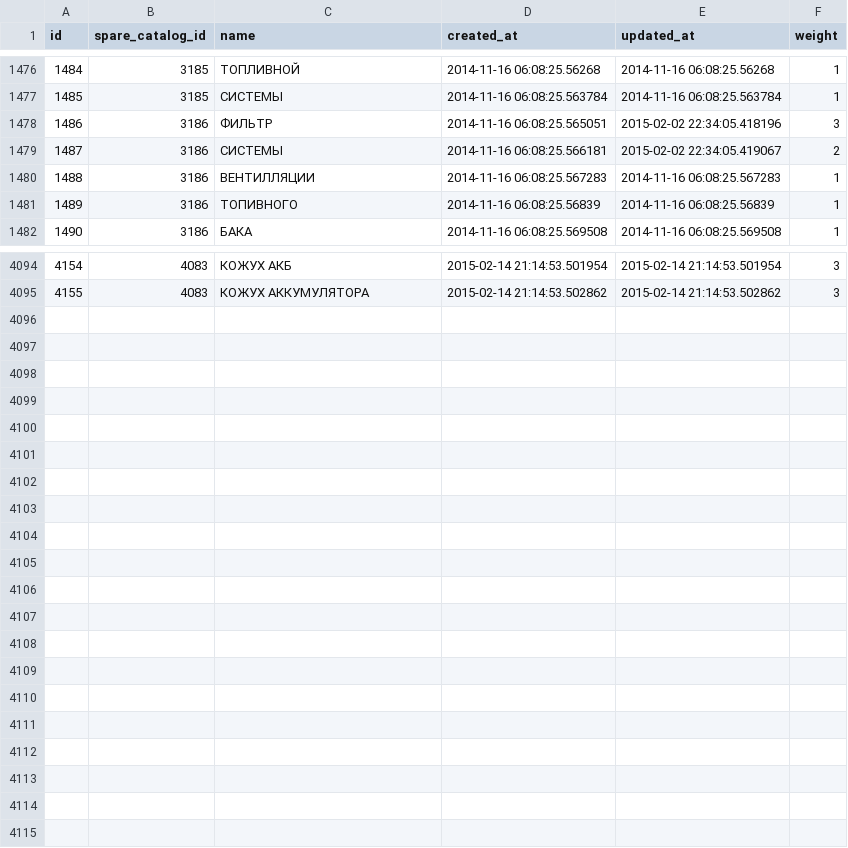
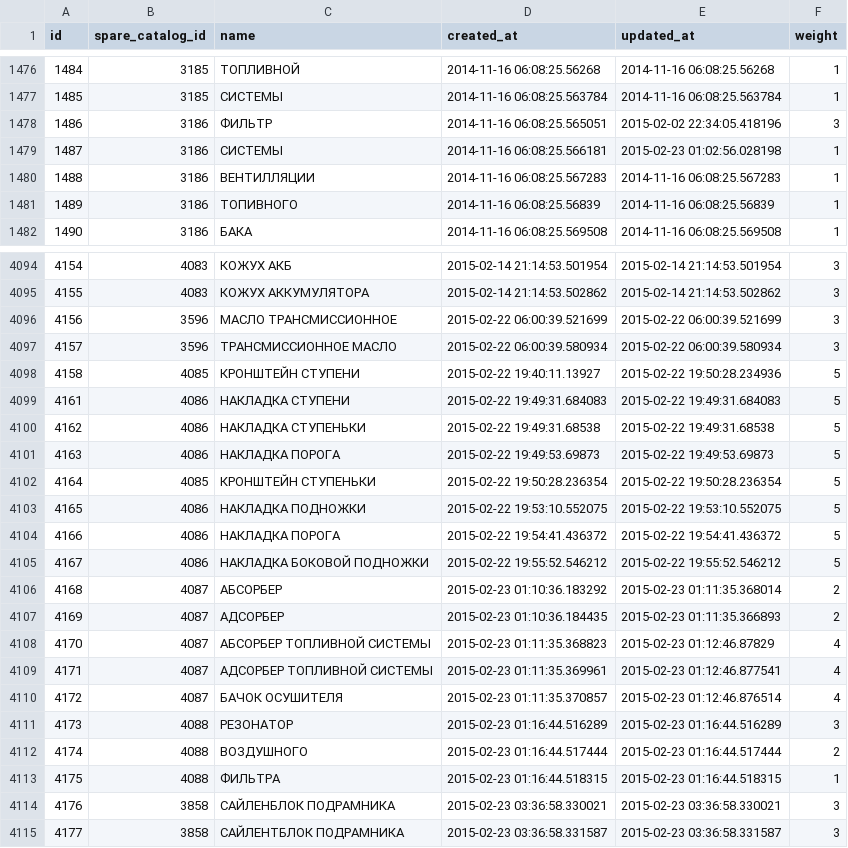
Before and after one commit to woto/yaponama_2012, a CSV file: data/spare_catalog_tokens.csv, drawn as a sheet; only a part is shown, gaps mark what is left out.

Commit message:
data

```diff
--- a/data/spare_catalog_tokens.csv
+++ b/data/spare_catalog_tokens.csv
@@ -1478,3 +1478,3 @@ id,spare_catalog_id,name,created_at,updated_at,weight
 1486,3186,ФИЛЬТР,2014-11-16 06:08:25.565051,2015-02-02 22:34:05.418196,3
-1487,3186,СИСТЕМЫ,2014-11-16 06:08:25.566181,2015-02-02 22:34:05.419067,2
+1487,3186,СИСТЕМЫ,2014-11-16 06:08:25.566181,2015-02-23 01:02:56.028198,1
 1488,3186,ВЕНТИЛЛЯЦИИ,2014-11-16 06:08:25.567283,2014-11-16 06:08:25.567283,1
@@ -4095 +4095,21 @@ id,spare_catalog_id,name,created_at,updated_at,weight
 4155,4083,КОЖУХ АККУМУЛЯТОРА,2015-02-14 21:14:53.502862,2015-02-14 21:14:53.502862,3
+4156,3596,МАСЛО ТРАНСМИССИОННОЕ,2015-02-22 06:00:39.521699,2015-02-22 06:00:39.521699,3
+4157,3596,ТРАНСМИССИОННОЕ МАСЛО,2015-02-22 06:00:39.580934,2015-02-22 06:00:39.580934,3
+4158,4085,КРОНШТЕЙН СТУПЕНИ,2015-02-22 19:40:11.13927,2015-02-22 19:50:28.234936,5
+4161,4086,НАКЛАДКА СТУПЕНИ,2015-02-22 19:49:31.684083,2015-02-22 19:49:31.684083,5
+4162,4086,НАКЛАДКА СТУПЕНЬКИ,2015-02-22 19:49:31.68538,2015-02-22 19:49:31.68538,5
+4163,4086,НАКЛАДКА ПОРОГА,2015-02-22 19:49:53.69873,2015-02-22 19:49:53.69873,5
+4164,4085,КРОНШТЕЙН СТУПЕНЬКИ,2015-02-22 19:50:28.236354,2015-02-22 19:50:28.236354,5
+4165,4086,НАКЛАДКА ПОДНОЖКИ,2015-02-22 19:53:10.552075,2015-02-22 19:53:10.552075,5
+4166,4086,НАКЛАДКА ПОРОГА,2015-02-22 19:54:41.436372,2015-02-22 19:54:41.436372,5
+4167,4086,НАКЛАДКА БОКОВОЙ ПОДНОЖКИ,2015-02-22 19:55:52.546212,2015-02-22 19:55:52.546212,5
+4168,4087,АБСОРБЕР,2015-02-23 01:10:36.183292,2015-02-23 01:11:35.368014,2
+4169,4087,АДСОРБЕР,2015-02-23 01:10:36.184435,2015-02-23 01:11:35.366893,2
+4170,4087,АБСОРБЕР ТОПЛИВНОЙ СИСТЕМЫ,2015-02-23 01:11:35.368823,2015-02-23 01:12:46.87829,4
+4171,4087,АДСОРБЕР ТОПЛИВНОЙ СИСТЕМЫ,2015-02-23 01:11:35.369961,2015-02-23 01:12:46.877541,4
+4172,4087,БАЧОК ОСУШИТЕЛЯ,2015-02-23 01:11:35.370857,2015-02-23 01:12:46.876514,4
+4173,4088,РЕЗОНАТОР,2015-02-23 01:16:44.516289,2015-02-23 01:16:44.516289,3
+4174,4088,ВОЗДУШНОГО,2015-02-23 01:16:44.517444,2015-02-23 01:16:44.517444,2
+4175,4088,ФИЛЬТРА,2015-02-23 01:16:44.518315,2015-02-23 01:16:44.518315,1
+4176,3858,САЙЛЕНБЛОК ПОДРАМНИКА,2015-02-23 03:36:58.330021,2015-02-23 03:36:58.330021,3
+4177,3858,САЙЛЕНТБЛОК ПОДРАМНИКА,2015-02-23 03:36:58.331587,2015-02-23 03:36:58.331587,3
```
Also changed, not shown: data/spare_applicabilities.csv, data/spare_catalogs.csv, 2 other files.
